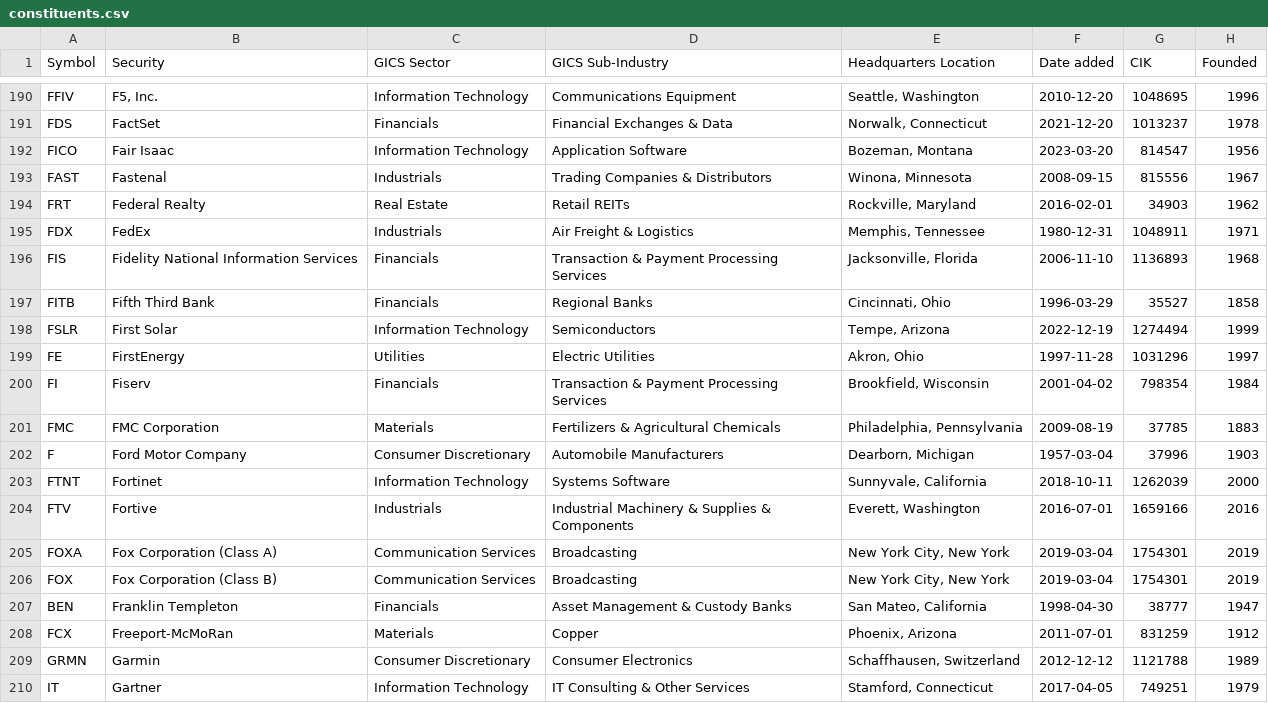
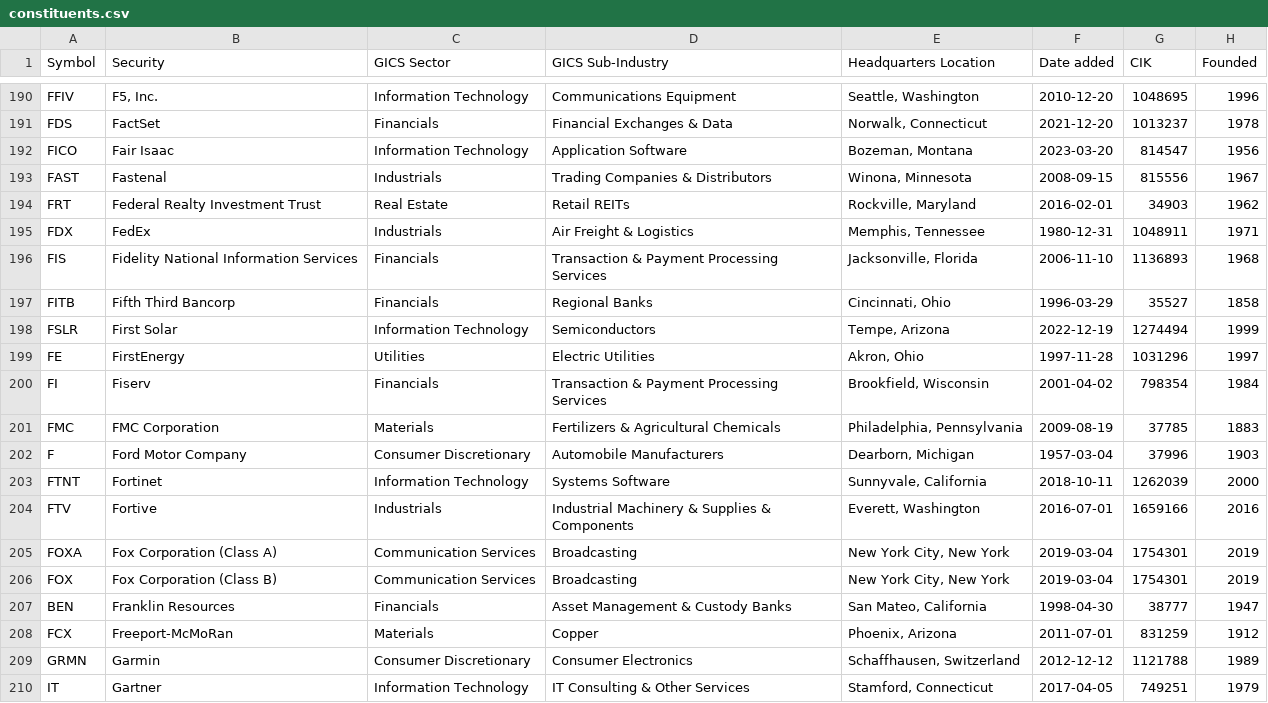
Before and after one commit to paihari/s-and-p-500-companies, a CSV file: data/constituents.csv, drawn as a sheet; only a part is shown, gaps mark what is left out.

```diff
--- a/data/constituents.csv
+++ b/data/constituents.csv
@@ -193,6 +193,6 @@ FICO,Fair Isaac,Information Technology,Application Software,"Bozeman, Montana",2
 FAST,Fastenal,Industrials,Trading Companies & Distributors,"Winona, Minnesota",2008-09-15,815556,1967
-FRT,Federal Realty,Real Estate,Retail REITs,"Rockville, Maryland",2016-02-01,34903,1962
+FRT,Federal Realty Investment Trust,Real Estate,Retail REITs,"Rockville, Maryland",2016-02-01,34903,1962
 FDX,FedEx,Industrials,Air Freight & Logistics,"Memphis, Tennessee",1980-12-31,1048911,1971
 FIS,Fidelity National Information Services,Financials,Transaction & Payment Processing Services,"Jacksonville, Florida",2006-11-10,1136893,1968
-FITB,Fifth Third Bank,Financials,Regional Banks,"Cincinnati, Ohio",1996-03-29,35527,1858
+FITB,Fifth Third Bancorp,Financials,Regional Banks,"Cincinnati, Ohio",1996-03-29,35527,1858
 FSLR,First Solar,Information Technology,Semiconductors,"Tempe, Arizona",2022-12-19,1274494,1999
@@ -206,3 +206,3 @@ FOXA,Fox Corporation (Class A),Communication Services,Broadcasting,"New York Cit
 FOX,Fox Corporation (Class B),Communication Services,Broadcasting,"New York City, New York",2019-03-04,1754301,2019
-BEN,Franklin Templeton,Financials,Asset Management & Custody Banks,"San Mateo, California",1998-04-30,38777,1947
+BEN,Franklin Resources,Financials,Asset Management & Custody Banks,"San Mateo, California",1998-04-30,38777,1947
 FCX,Freeport-McMoRan,Materials,Copper,"Phoenix, Arizona",2011-07-01,831259,1912
```
